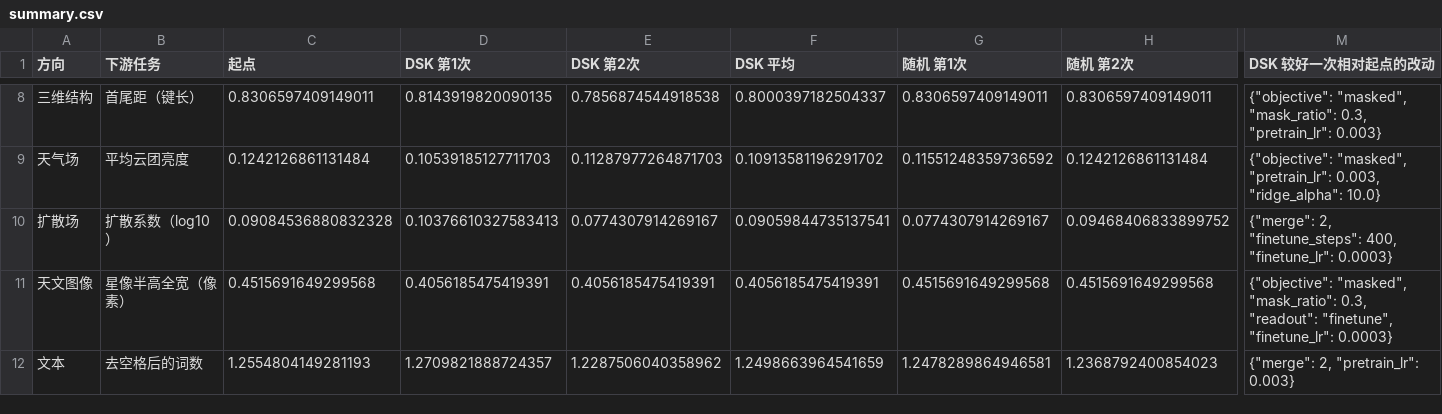
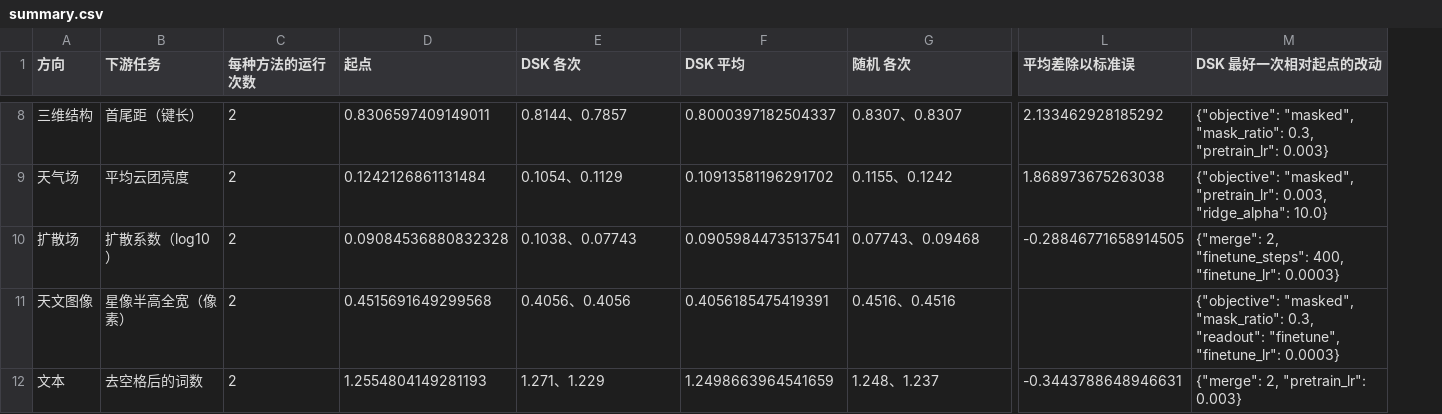
Before and after one commit to Yu-Yang-Li/nanoSciGPT, a CSV file: docs/autoresearch-eleven/summary.csv, drawn as a sheet; only a part is shown, gaps mark what is left out; removed rows and columns are numbered as before the commit, all else as after; the diff covers the shown part only; the diff names each change by its address in the sheet, - before the commit and + after, or states it on an @@ line.

```diff
--- a/docs/autoresearch-eleven/summary.csv
+++ b/docs/autoresearch-eleven/summary.csv
+column C (每种方法的运行次数), rows 8-12: all 2
-column D (DSK 第1次), rows 8-12: 0.8143919820090135 | 0.10539185127711703 | 0.10376610327583413 | 0.4056185475419391 | 1.2709821888724357
-column H (随机 第2次), rows 8-12: 0.8306597409149011 | 0.1242126861131484 | 0.09468406833899752 | 0.4515691649299568 | 1.2368792400854023
+column L (平均差除以标准误), rows 8-12: 2.133462928185292 | 1.868973675263038 | -0.28846771658914505 |  | -0.3443788648946631
-E1: DSK 第2次
+E1: DSK 各次
-G1: 随机 第1次
+G1: 随机 各次
-M1: DSK 较好一次相对起点的改动
+M1: DSK 最好一次相对起点的改动
-E8 (DSK 各次): 0.7856874544918538
+E8 (DSK 各次): 0.8144、0.7857
-G8 (随机 各次): 0.8306597409149011
+G8 (随机 各次): 0.8307、0.8307
-E9 (DSK 各次): 0.11287977264871703
+E9 (DSK 各次): 0.1054、0.1129
-G9 (随机 各次): 0.11551248359736592
+G9 (随机 各次): 0.1155、0.1242
-E10 (DSK 各次): 0.0774307914269167
+E10 (DSK 各次): 0.1038、0.07743
-G10 (随机 各次): 0.0774307914269167
+G10 (随机 各次): 0.07743、0.09468
-E11 (DSK 各次): 0.4056185475419391
+E11 (DSK 各次): 0.4056、0.4056
-G11 (随机 各次): 0.4515691649299568
+G11 (随机 各次): 0.4516、0.4516
-E12 (DSK 各次): 1.2287506040358962
+E12 (DSK 各次): 1.271、1.229
-G12 (随机 各次): 1.2478289864946581
+G12 (随机 各次): 1.248、1.237
```
Also changed, not shown: 27 edited cells elsewhere in this file, 50 other files.
